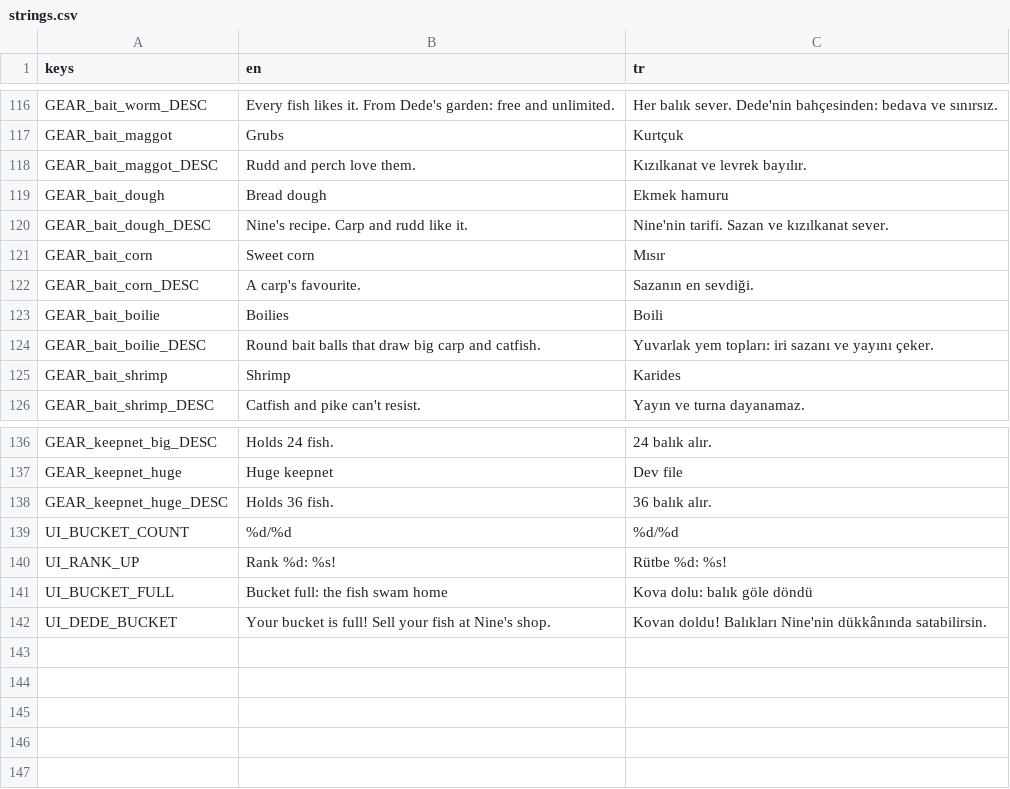
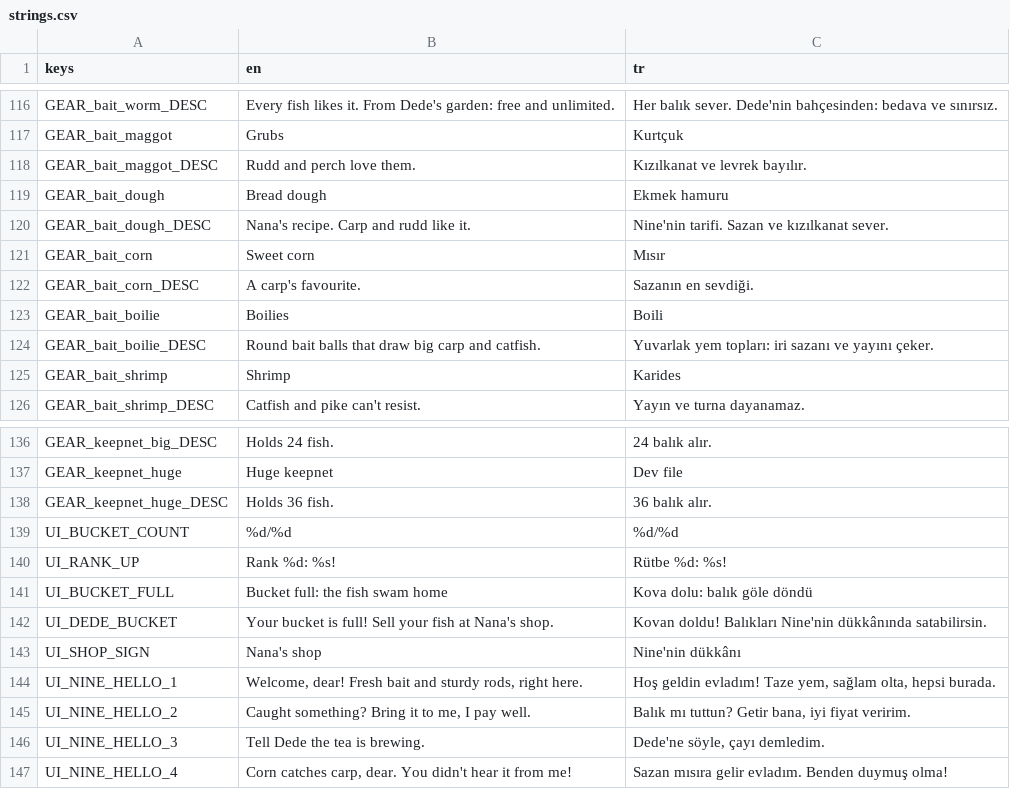
Before and after one commit to ErsinAydogmuss/game1, a CSV file: localization/strings.csv, drawn as a sheet; only a part is shown, gaps mark what is left out.

```diff
--- a/localization/strings.csv
+++ b/localization/strings.csv
@@ -119,3 +119,3 @@ GEAR_bait_maggot_DESC,Rudd and perch love them.,Kızılkanat ve levrek bayılır
 GEAR_bait_dough,Bread dough,Ekmek hamuru
-GEAR_bait_dough_DESC,Nine's recipe. Carp and rudd like it.,Nine'nin tarifi. Sazan ve kızılkanat sever.
+GEAR_bait_dough_DESC,Nana's recipe. Carp and rudd like it.,Nine'nin tarifi. Sazan ve kızılkanat sever.
 GEAR_bait_corn,Sweet corn,Mısır
@@ -141,2 +141,7 @@ UI_RANK_UP,Rank %d: %s!,Rütbe %d: %s!
 UI_BUCKET_FULL,Bucket full: the fish swam home,Kova dolu: balık göle döndü
-UI_DEDE_BUCKET,Your bucket is full! Sell your fish at Nine's shop.,Kovan doldu! Balıkları Nine'nin dükkânında satabilirsin.
+UI_DEDE_BUCKET,Your bucket is full! Sell your fish at Nana's shop.,Kovan doldu! Balıkları Nine'nin dükkânında satabilirsin.
+UI_SHOP_SIGN,Nana's shop,Nine'nin dükkânı
+UI_NINE_HELLO_1,"Welcome, dear! Fresh bait and sturdy rods, right here.","Hoş geldin evladım! Taze yem, sağlam olta, hepsi burada."
+UI_NINE_HELLO_2,"Caught something? Bring it to me, I pay well.","Balık mı tuttun? Getir bana, iyi fiyat veririm."
+UI_NINE_HELLO_3,Tell Dede the tea is brewing.,"Dede'ne söyle, çayı demledim."
+UI_NINE_HELLO_4,"Corn catches carp, dear. You didn't hear it from me!","Sazan mısıra gelir evladım. Benden duymuş olma!"
```
Also changed, not shown: 33 other files.
